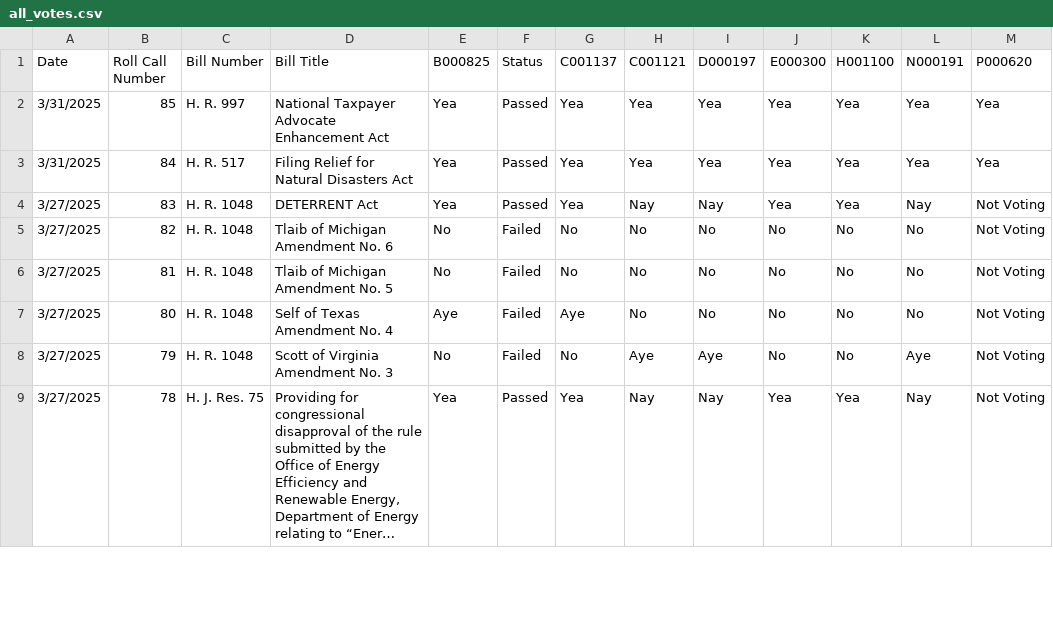
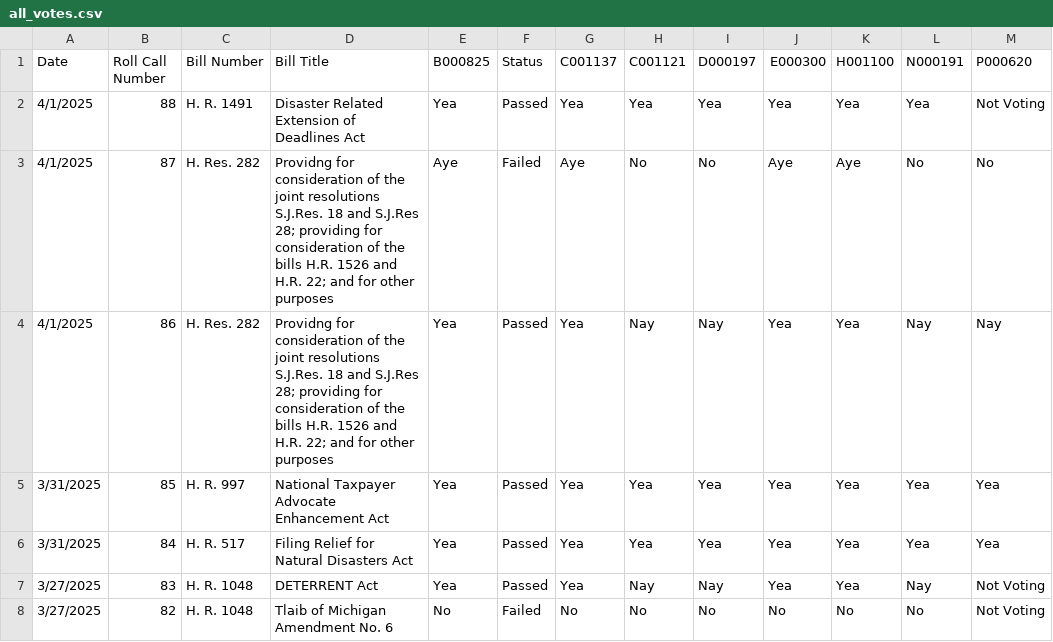
Before and after one commit to githamm/congressional-vote-tracker, a CSV file: all_votes.csv, drawn as a sheet; only a part is shown; the shorter side is filled out with more unchanged rows; long unchanged cells end in …; the diff names each change by its address in the sheet, - before the commit and + after, or states it on an @@ line.

```diff
--- a/all_votes.csv
+++ b/all_votes.csv
+row 2: 4/1/2025 | 88 | H. R. 1491 | Disaster Related Extension of Deadlines Act | Yea | Passed | Yea | Yea | Yea | Yea | Yea | Yea | Not Voting
+row 3: 4/1/2025 | 87 | H. Res. 282 | Providng for consideration of the joint resolutions S.J.Res. 18 and S.J.Res 28; providing for consideration of the bills H.R. 1526 and H.R. 22; and for other purposes | Aye | Failed | Aye | No | No | Aye | Aye | No | No
+row 4: 4/1/2025 | 86 | H. Res. 282 | Providng for consideration of the joint resolutions S.J.Res. 18 and S.J.Res 28; providing for consideration of the bills H.R. 1526 and H.R. 22; and for other purposes | Yea | Passed | Yea | Nay | Nay | Yea | Yea | Nay | Nay
```
Also changed, not shown: representative_B000825_votes.csv, representative_C001137_votes.csv, 6 other files.
